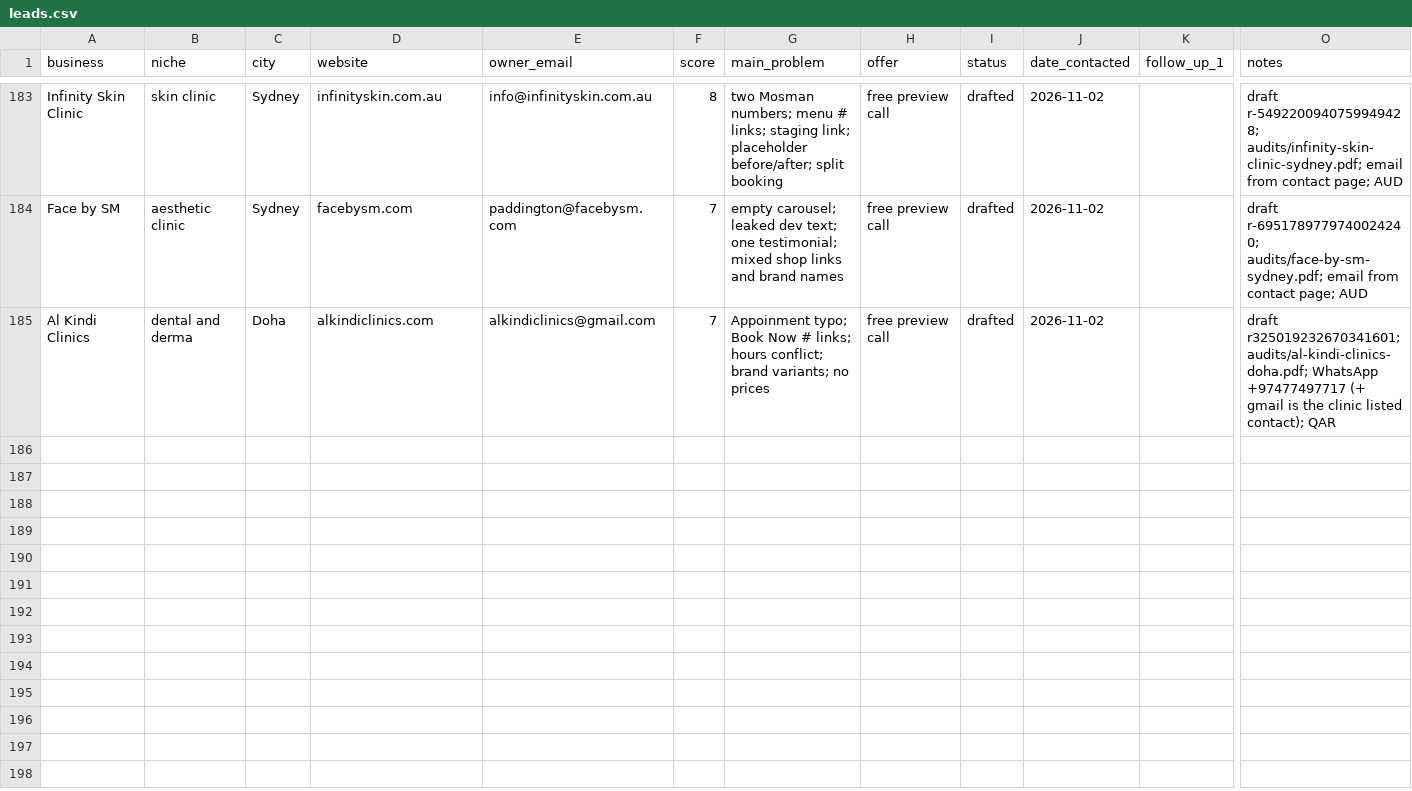
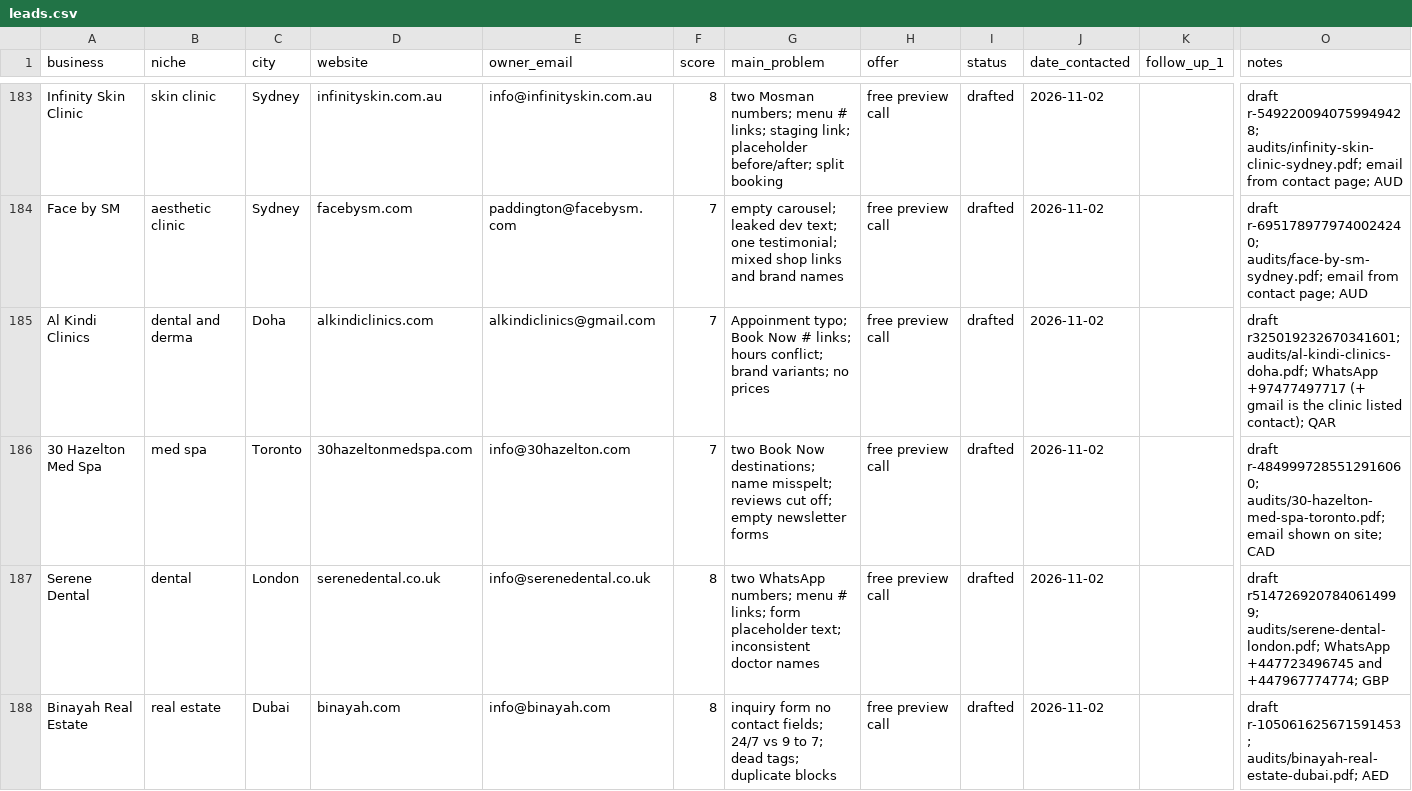
Before and after one commit to Mr-wazz/Abdulwasiu-Freelancing-Journey, a CSV file: projects/lead-scouting-agent/leads/leads.csv, drawn as a sheet; only a part is shown, gaps mark what is left out; rows hold the shown columns only; the diff covers the shown part only; the diff names each change by its address in the sheet, - before the commit and + after, or states it on an @@ line.

```diff
--- a/projects/lead-scouting-agent/leads/leads.csv
+++ b/projects/lead-scouting-agent/leads/leads.csv
+row 186: 30 Hazelton Med Spa | med spa | Toronto | 30hazeltonmedspa.com | info@30hazelton.com | 7 | two Book Now destinations; name misspelt; reviews cut off; empty newsletter forms | free preview call | drafted | 2026-11-02 |  | draft r-4849997285512916060; audits/30-hazelton-med-spa-toronto.pdf; email shown on site; CAD
+row 187: Serene Dental | dental | London | serenedental.co.uk | info@serenedental.co.uk | 8 | two WhatsApp numbers; menu # links; form placeholder text; inconsistent doctor names | free preview call | drafted | 2026-11-02 |  | draft r5147269207840614999; audits/serene-dental-london.pdf; WhatsApp +447723496745 and +447967774774; GBP
+row 188: Binayah Real Estate | real estate | Dubai | binayah.com | info@binayah.com | 8 | inquiry form no contact fields; 24/7 vs 9 to 7; dead tags; duplicate blocks | free preview call | drafted | 2026-11-02 |  | draft r-105061625671591453; audits/binayah-real-estate-dubai.pdf; AED
```
Also changed, not shown: 3 added rows elsewhere in this file, 12 other files.
